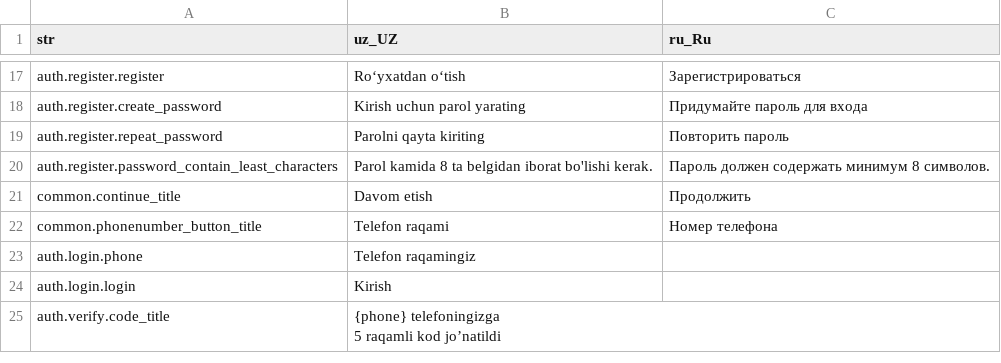
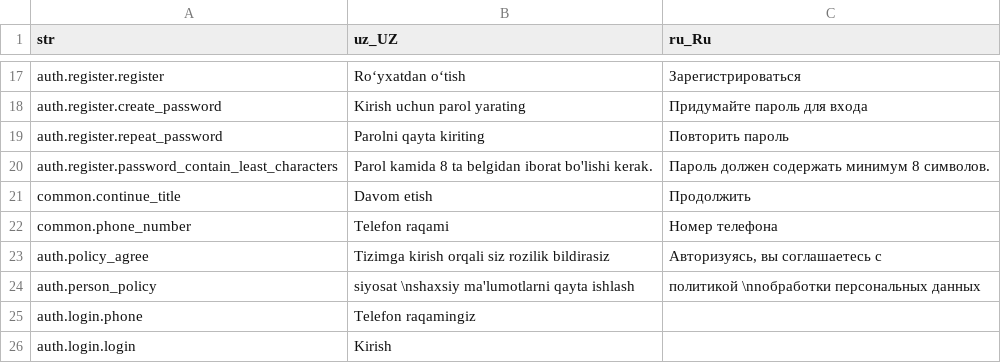
Before and after one commit to Hikmatullohprogramist/El-xizmati, a CSV file: assets/localization/translations.csv, drawn as a sheet; only a part is shown, gaps mark what is left out; the shorter side is filled out with more unchanged rows.

Commit message:
all auth pages added

```diff
--- a/assets/localization/translations.csv
+++ b/assets/localization/translations.csv
@@ -21,3 +21,5 @@ auth.register.password_contain_least_characters,Parol kamida 8 ta belgidan ibora
 common.continue_title,Davom etish ,Продолжить
-common.phonenumber_button_title,Telefon raqami,Номер телефона
+common.phone_number,Telefon raqami,Номер телефона
+auth.policy_agree,Tizimga kirish orqali siz rozilik bildirasiz,"Авторизуясь, вы соглашаетесь с "
+auth.person_policy,siyosat \nshaxsiy ma'lumotlarni qayta ishlash,политикой \nnобработки персональных данных
 auth.login.phone,Telefon raqamingiz,
```
Also changed, not shown: 45 other files.
